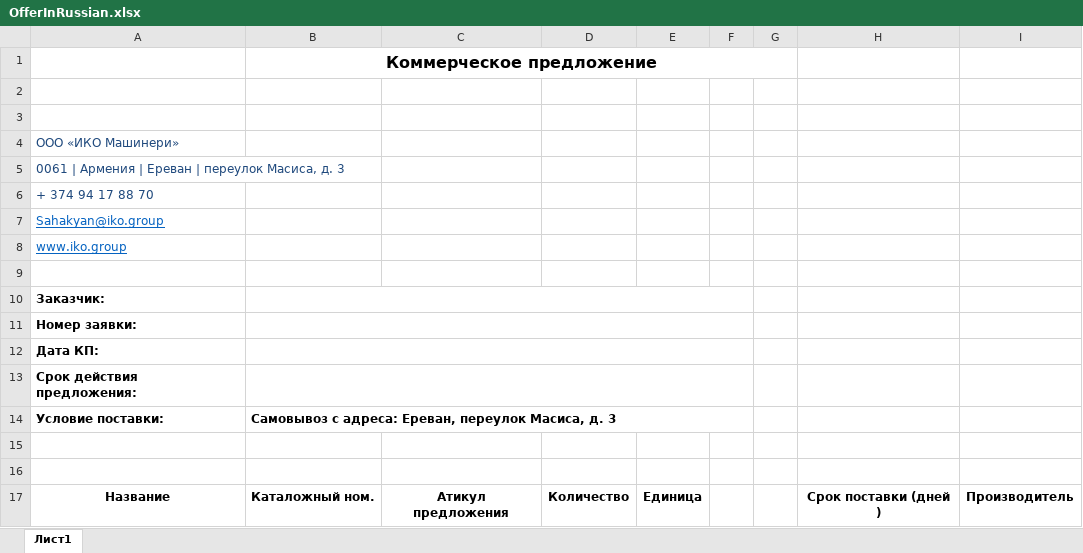
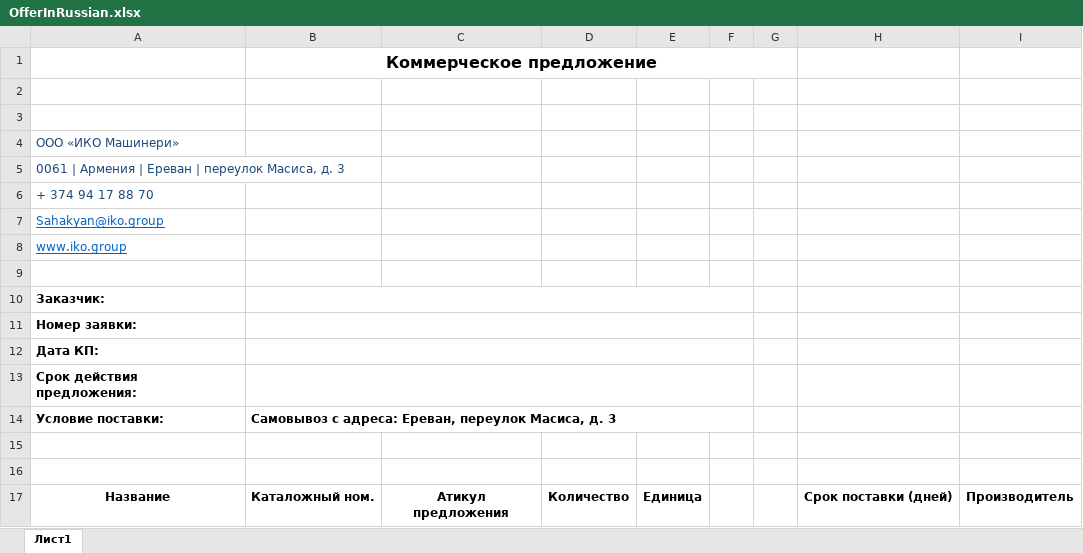
Before and after one commit to paruyrsahakyan/Machine-Service, an Excel workbook: src/main/resources/templates/OfferInRussian.xlsx, sheet Лист1, drawn as a sheet; values as stored, in another font and other column widths than the file's, no borders; charts and pictures not drawn; the diff names each change by its address in the sheet, - before the commit and + after, or states it on an @@ line.

Commit message:
improving the creation of the offer file

```diff
--- a/src/main/resources/templates/OfferInRussian.xlsx (sheet Лист1)
+++ b/src/main/resources/templates/OfferInRussian.xlsx (sheet Лист1)
-H17: Срок поставки (дней )
+H17: Срок поставки (дней)
```
Also changed, not shown: charts or pictures.
